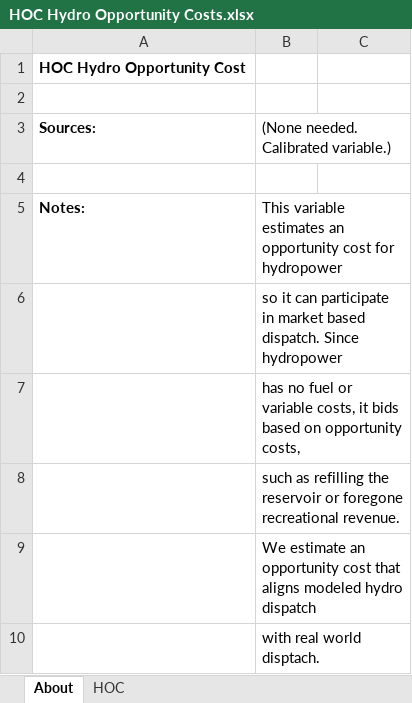
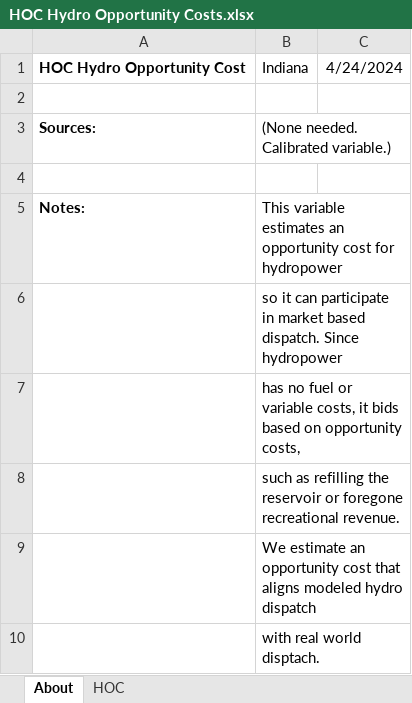
Before and after one commit to EnergyInnovation/eps-indiana, an Excel workbook: InputData/elec/HOC/HOC Hydro Opportunity Costs.xlsx, sheet About, drawn as a sheet; values as stored, in another font and other column widths than the file's, no borders; removed rows and columns are numbered as before the commit, all else as after; the diff names each change by its address in the sheet, - before the commit and + after, or states it on an @@ line.

```diff
--- a/InputData/elec/HOC/HOC Hydro Opportunity Costs.xlsx (sheet About)
+++ b/InputData/elec/HOC/HOC Hydro Opportunity Costs.xlsx (sheet About)
-row 1: HOC Hydro Opportunity Cost
+row 1: HOC Hydro Opportunity Cost | Indiana | 4/24/2024
```
Also changed, not shown: sheet HOC, InputData/ctrl-settings/BESHFoFRV/Boolean Elec Suppliers Have Foresight of Future RPS Values.xlsx, 21 other files.
